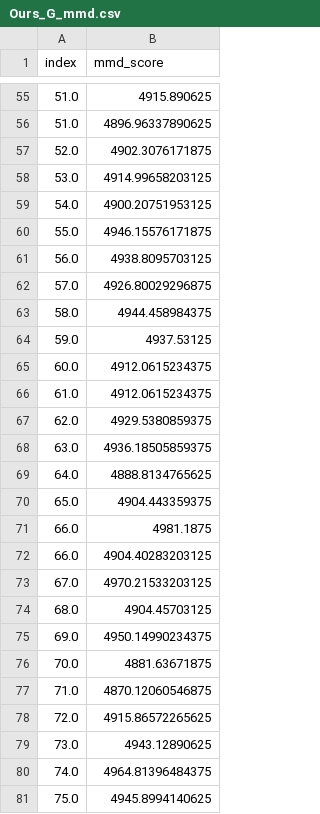
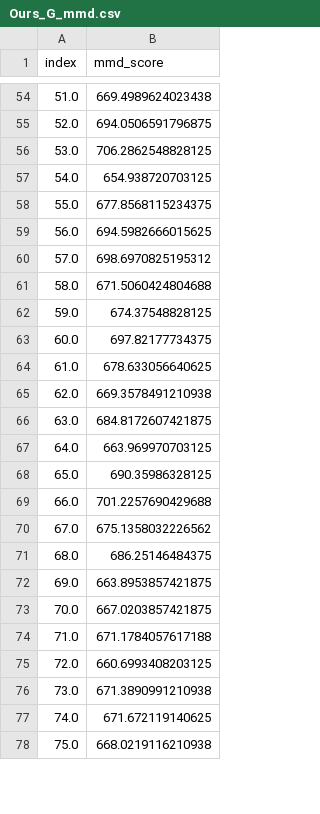
Before and after one commit to ShiboXing/Improved-3dbraingen, a CSV file: test_data/Ours_G_mmd.csv, drawn as a sheet; only a part is shown, gaps mark what is left out; the diff covers the shown part only.

```diff
--- a/test_data/Ours_G_mmd.csv
+++ b/test_data/Ours_G_mmd.csv
@@ -55,27 +54,25 @@ index,mmd_score
-51.0,4915.890625
-51.0,4896.96337890625
-52.0,4902.3076171875
-53.0,4914.99658203125
-54.0,4900.20751953125
-55.0,4946.15576171875
-56.0,4938.8095703125
-57.0,4926.80029296875
-58.0,4944.458984375
-59.0,4937.53125
-60.0,4912.0615234375
-61.0,4912.0615234375
-62.0,4929.5380859375
-63.0,4936.18505859375
-64.0,4888.8134765625
-65.0,4904.443359375
-66.0,4981.1875
-66.0,4904.40283203125
-67.0,4970.21533203125
-68.0,4904.45703125
-69.0,4950.14990234375
-70.0,4881.63671875
-71.0,4870.12060546875
-72.0,4915.86572265625
-73.0,4943.12890625
-74.0,4964.81396484375
-75.0,4945.8994140625
+51.0,669.4989624023438
+52.0,694.0506591796875
+53.0,706.2862548828125
+54.0,654.938720703125
+55.0,677.8568115234375
+56.0,694.5982666015625
+57.0,698.6970825195312
+58.0,671.5060424804688
+59.0,674.37548828125
+60.0,697.82177734375
+61.0,678.633056640625
+62.0,669.3578491210938
+63.0,684.8172607421875
+64.0,663.969970703125
+65.0,690.35986328125
+66.0,701.2257690429688
+67.0,675.1358032226562
+68.0,686.25146484375
+69.0,663.8953857421875
+70.0,667.0203857421875
+71.0,671.1784057617188
+72.0,660.6993408203125
+73.0,671.3890991210938
+74.0,671.672119140625
+75.0,668.0219116210938
```
Also changed, not shown: 2 added rows, 2 removed rows and 75 edited cells elsewhere in this file, 5 other files.
